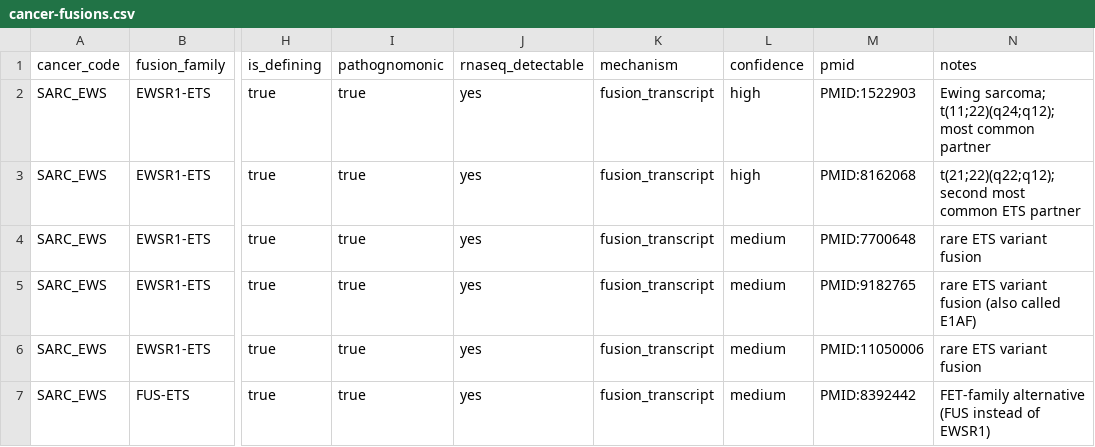
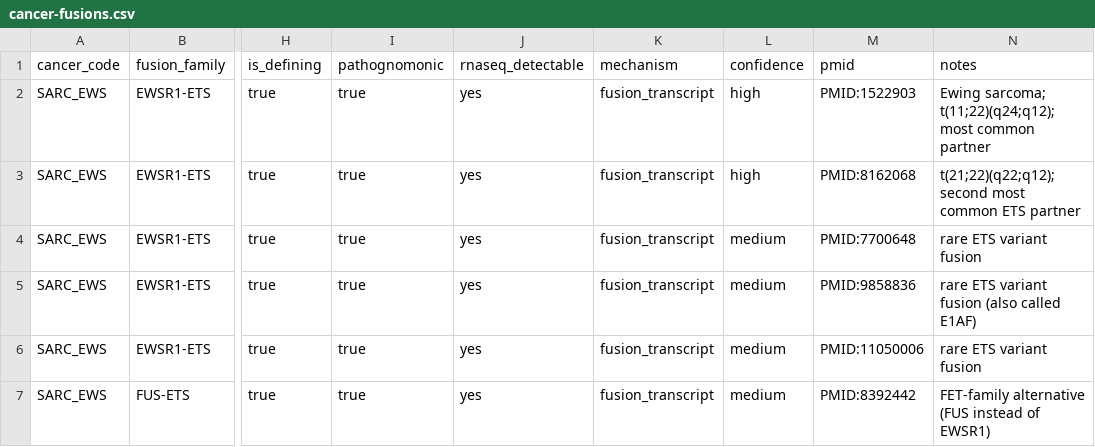
Before and after one commit to pirl-unc/pirlygenes, a CSV file: pirlygenes/data/cancer-fusions.csv, drawn as a sheet; only a part is shown, gaps mark what is left out; the diff names each change by its address in the sheet, - before the commit and + after, or states it on an @@ line.

Commit message:
Reference audit: fix mismatched PMID for the EWSR1-ETV4 Ewing fusion
cancer-fusions.csv cited PMID:9182765 for the EWSR1-ETV4/E1AF fusion, but that
PMID is a cleidocranial-dysplasia/CBFA1 paper (real PMID, wrong paper). Corrected
to PMID:9858836 (Ishida et al., 'The genomic breakpoint and chimeric transcripts
in the EWSR1-ETV4/E1AF gene fusion in Ewing sarcoma'), verified against PubMed.

Found during a repo-wide reference audit: all 256 citation PMIDs in the existing
gene sets RESOLVE to real PubMed records (no fabrications), and a topic-match
spot-check was otherwise clean (EWS-FLI/ERG fusion papers, TCGA/Chalmers TMB
landscapes, exact entity reviews in lineage-genes, the right CheckMate/KEYNOTE
aPD1 trials).

```diff
--- a/pirlygenes/data/cancer-fusions.csv
+++ b/pirlygenes/data/cancer-fusions.csv
-M5 (pmid): PMID:9182765
+M5 (pmid): PMID:9858836
```
